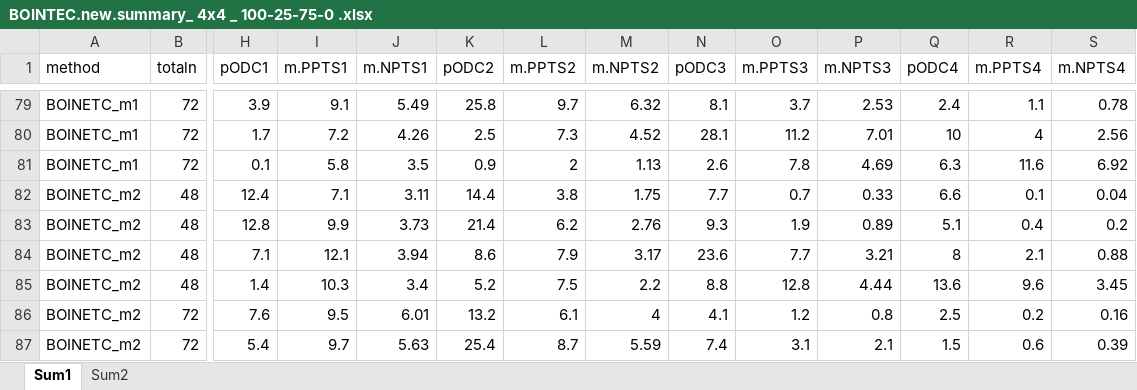
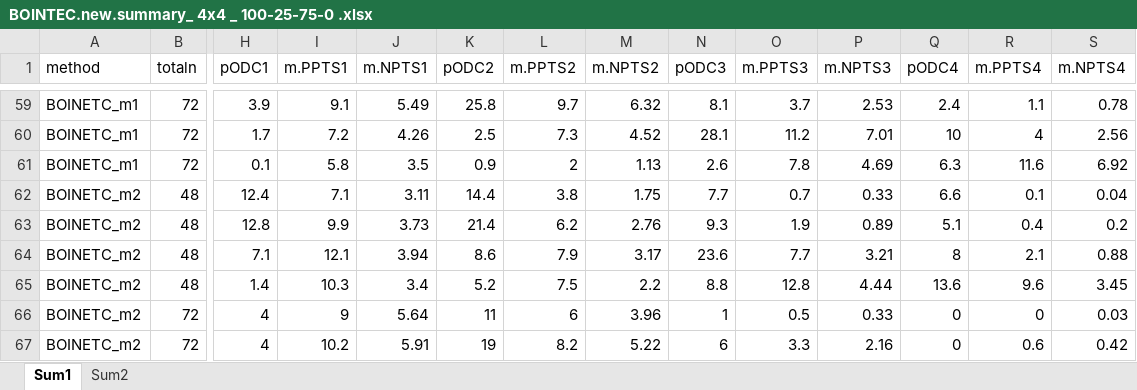
Before and after one commit to yueyao0509/BOINETC_YueYao, an Excel workbook: output/BOINTEC.new.summary_ 4x4 _ 100-25-75-0 .xlsx, sheet Sum1, drawn as a sheet; only a part is shown, gaps mark what is left out; values as stored, in another font and other column widths than the file's, no borders; table styles not drawn; addresses are those after the commit; the diff covers the shown part only; the diff names each change by its address in the sheet, - before the commit and + after, or states it on an @@ line.

Commit message:
Add files via upload

```diff
--- a/output/BOINTEC.new.summary_ 4x4 _ 100-25-75-0 .xlsx (sheet Sum1)
+++ b/output/BOINTEC.new.summary_ 4x4 _ 100-25-75-0 .xlsx (sheet Sum1)
-H66 (pODC1): 7.6
+H66 (pODC1): 4
-I66 (m.PPTS1): 9.5
+I66 (m.PPTS1): 9
-J66 (m.NPTS1): 6.01
+J66 (m.NPTS1): 5.64
-K66 (pODC2): 13.2
+K66 (pODC2): 11
-L66 (m.PPTS2): 6.1
+L66 (m.PPTS2): 6
-M66 (m.NPTS2): 4
+M66 (m.NPTS2): 3.96
-N66 (pODC3): 4.1
+N66 (pODC3): 1
-O66 (m.PPTS3): 1.2
+O66 (m.PPTS3): 0.5
-P66 (m.NPTS3): 0.8
+P66 (m.NPTS3): 0.33
-Q66 (pODC4): 2.5
+Q66 (pODC4): 0
-R66 (m.PPTS4): 0.2
+R66 (m.PPTS4): 0
-S66 (m.NPTS4): 0.16
+S66 (m.NPTS4): 0.03
-H67 (pODC1): 5.4
+H67 (pODC1): 4
-I67 (m.PPTS1): 9.7
+I67 (m.PPTS1): 10.2
-J67 (m.NPTS1): 5.63
+J67 (m.NPTS1): 5.91
-K67 (pODC2): 25.4
+K67 (pODC2): 19
-L67 (m.PPTS2): 8.7
+L67 (m.PPTS2): 8.2
-M67 (m.NPTS2): 5.59
+M67 (m.NPTS2): 5.22
-N67 (pODC3): 7.4
+N67 (pODC3): 6
-O67 (m.PPTS3): 3.1
+O67 (m.PPTS3): 3.3
-P67 (m.NPTS3): 2.1
+P67 (m.NPTS3): 2.16
-Q67 (pODC4): 1.5
+Q67 (pODC4): 0
-S67 (m.NPTS4): 0.39
+S67 (m.NPTS4): 0.42
```
Also changed, not shown: 20 added rows, 20 removed rows and 112 edited cells elsewhere in this sheet, sheet Sum2.
